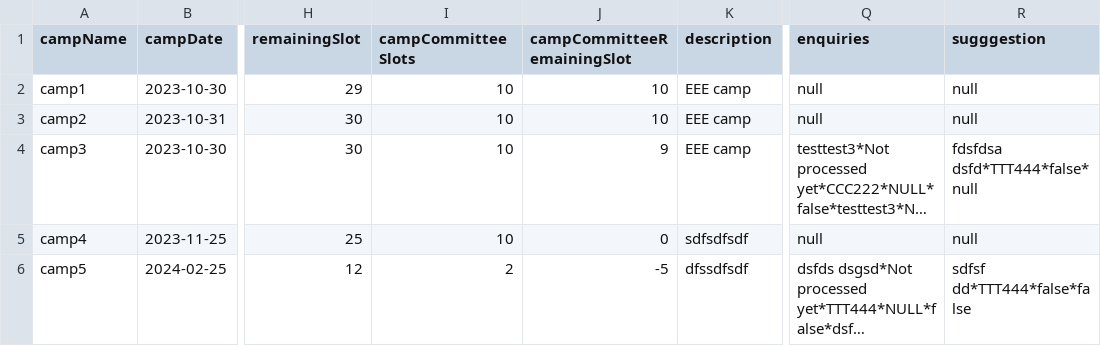
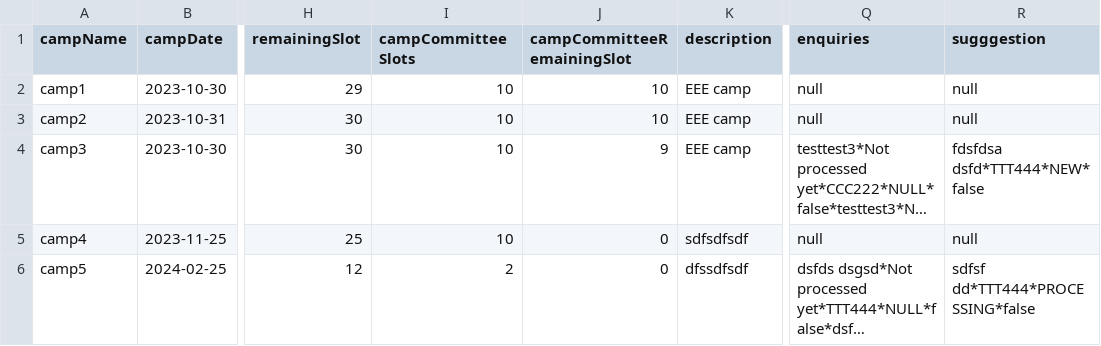
Before and after one commit to ynotevans/Camp-Registeration-Application-Project, a CSV file: CAMs App/csvdata/camp.csv, drawn as a sheet; only a part is shown, gaps mark what is left out; long unchanged cells end in …; the diff names each change by its address in the sheet, - before the commit and + after, or states it on an @@ line.

```diff
--- a/CAMs App/csvdata/camp.csv
+++ b/CAMs App/csvdata/camp.csv
-R4 (sugggestion): fdsfdsa dsfd*TTT444*false*null
+R4 (sugggestion): fdsfdsa dsfd*TTT444*NEW*false
-J6 (campCommitteeRemainingSlot): -5
+J6 (campCommitteeRemainingSlot): 0
-R6 (sugggestion): sdfsf dd*TTT444*false*false
+R6 (sugggestion): sdfsf dd*TTT444*PROCESSING*false
```
Also changed, not shown: 6 other files.
